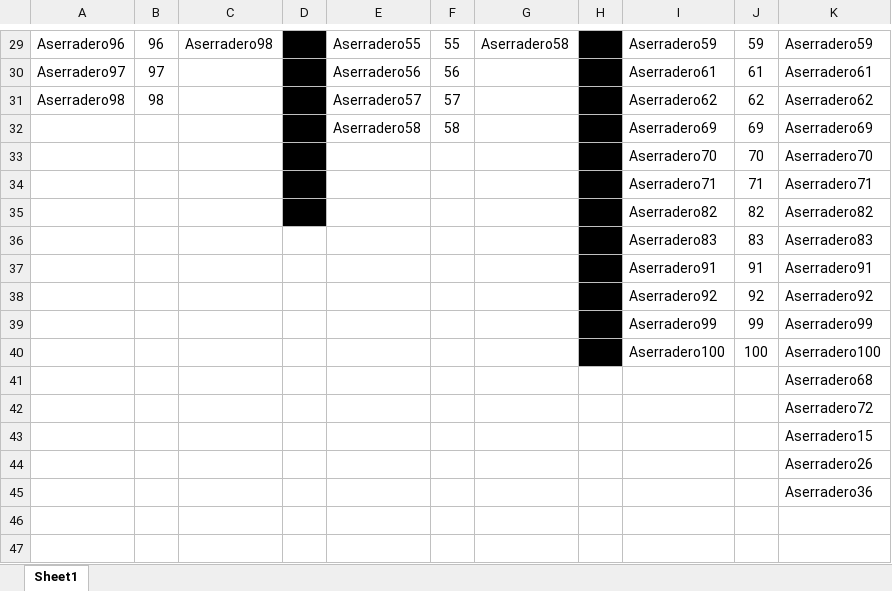
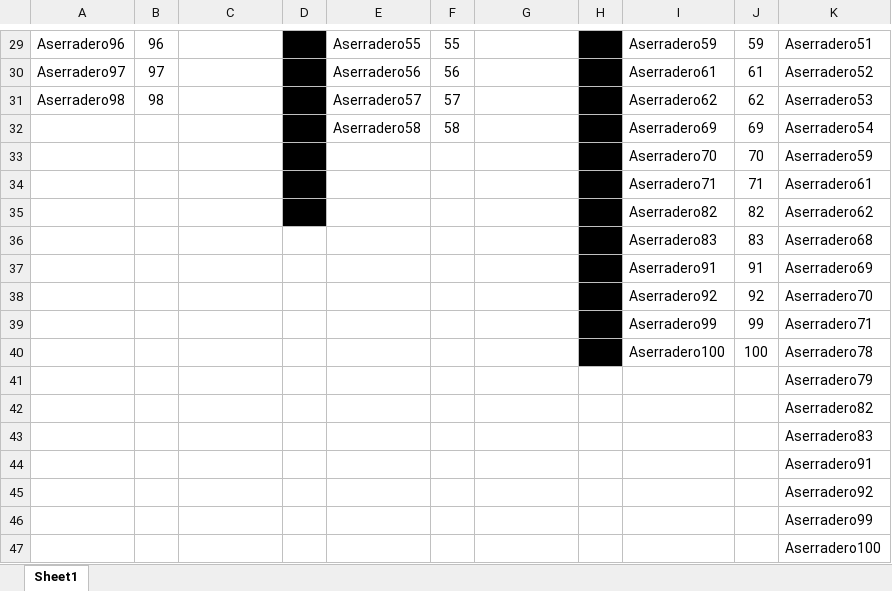
Before and after one commit to iqacevedo/Simio, an Excel workbook: exceles/Listas de simio para invierno y no invierno.xlsx, sheet Sheet1, drawn as a sheet; only a part is shown, gaps mark what is left out; values as stored, in another font and other column widths than the file's, no borders; the diff covers the shown part only; the diff names each change by its address in the sheet, - before the commit and + after, or states it on an @@ line.

```diff
--- a/exceles/Listas de simio para invierno y no invierno.xlsx (sheet Sheet1)
+++ b/exceles/Listas de simio para invierno y no invierno.xlsx (sheet Sheet1)
-C29: Aserradero98
+C29: (empty)
-G29: Aserradero58
+G29: (empty)
-K29: Aserradero59
+K29: Aserradero51
-K30: Aserradero61
+K30: Aserradero52
-K31: Aserradero62
+K31: Aserradero53
-K32: Aserradero69
+K32: Aserradero54
-K33: Aserradero70
+K33: Aserradero59
-K34: Aserradero71
+K34: Aserradero61
-K35: Aserradero82
+K35: Aserradero62
-K36: Aserradero83
+K36: Aserradero68
-K37: Aserradero91
+K37: Aserradero69
-K38: Aserradero92
+K38: Aserradero70
-K39: Aserradero99
+K39: Aserradero71
-K40: Aserradero100
+K40: Aserradero78
-K41: Aserradero68
+K41: Aserradero79
-K42: Aserradero72
+K42: Aserradero82
-K43: Aserradero15
+K43: Aserradero83
-K44: Aserradero26
+K44: Aserradero91
-K45: Aserradero36
+K45: Aserradero92
+row 46:  |  |  |  |  |  |  |  |  |  | Aserradero99
+row 47:  |  |  |  |  |  |  |  |  |  | Aserradero100
```
Also changed, not shown: 62 edited cells and cell formats elsewhere in this sheet, exceles/Asignación AMPL.xlsx, 2 other files.
